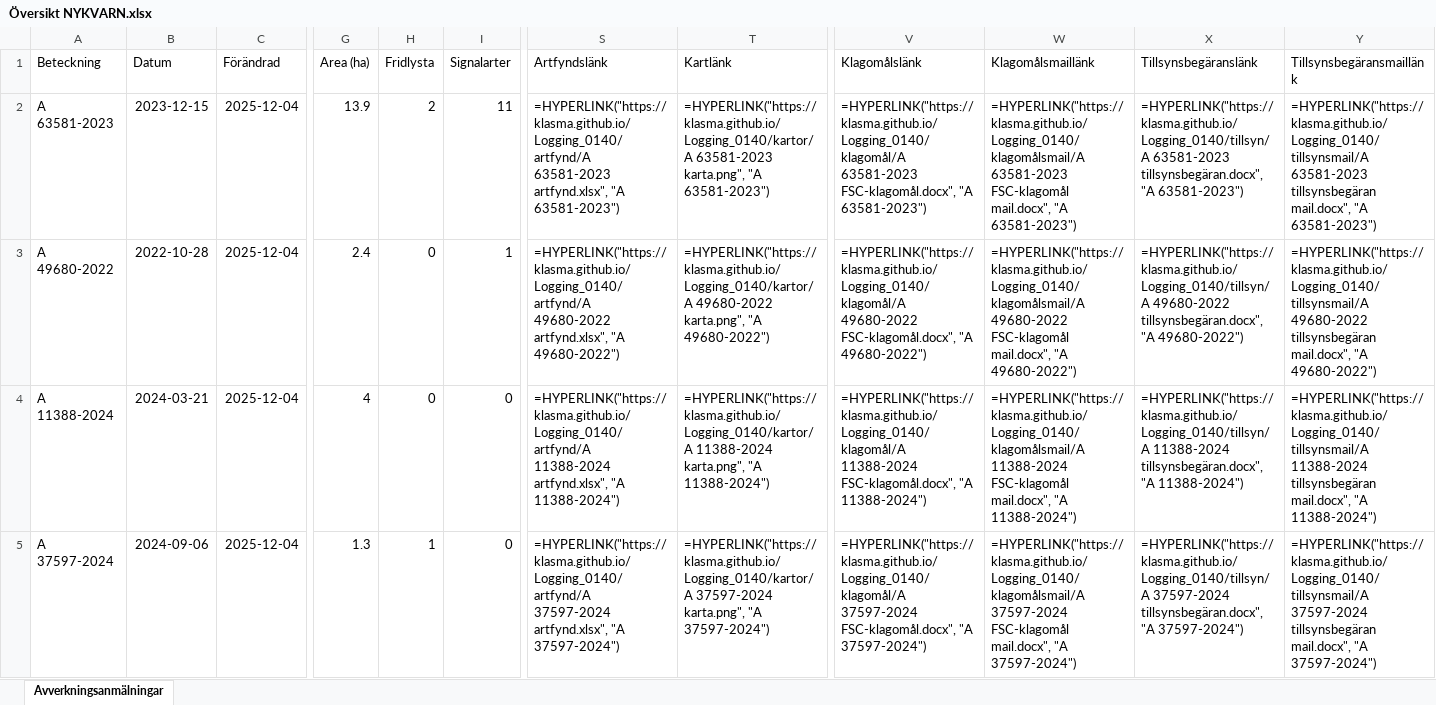
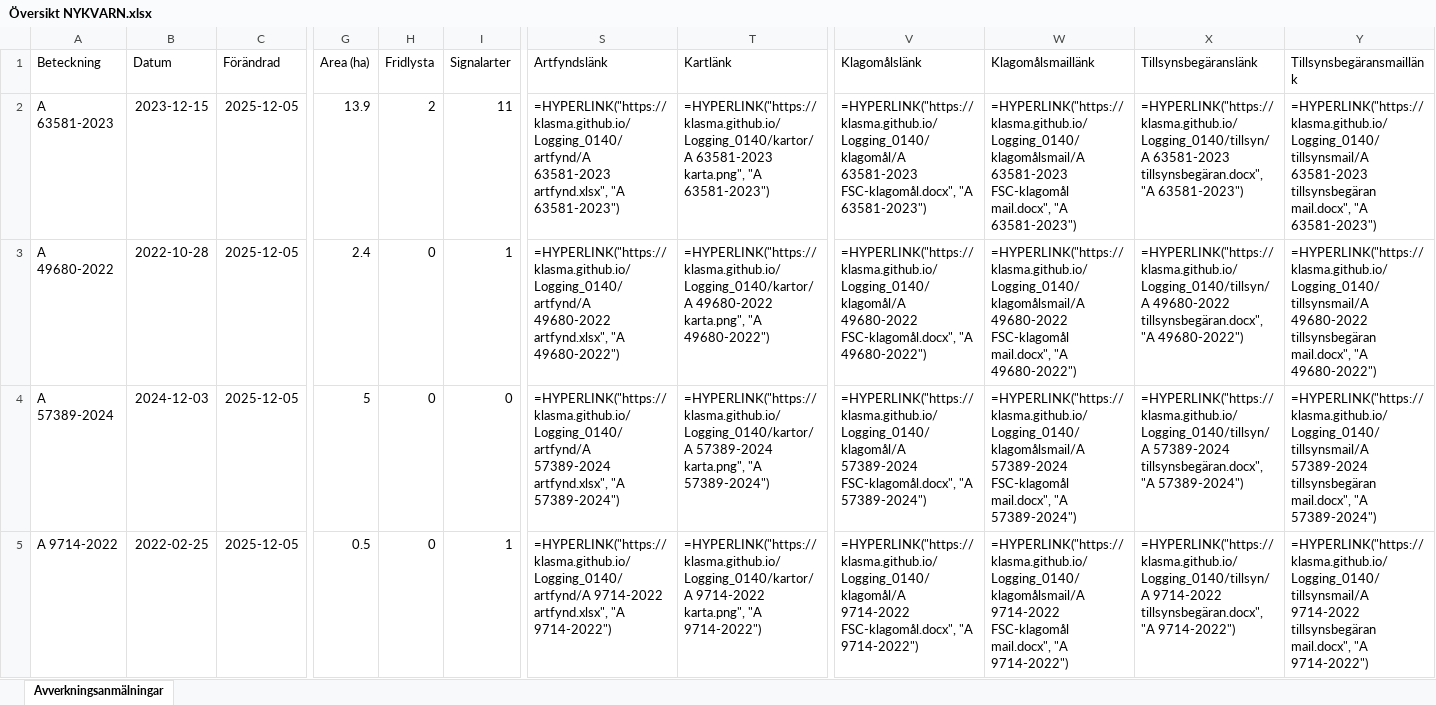
Before and after one commit to klasma/Logging_0140, an Excel workbook: Översikt NYKVARN.xlsx, sheet Avverkningsanmälningar, drawn as a sheet; only a part is shown, gaps mark what is left out; values as stored, in another font and other column widths than the file's, no borders; formulas without a stored value are shown as written; the diff covers the shown part only; the diff names each change by its address in the sheet, - before the commit and + after, or states it on an @@ line.

```diff
--- a/Översikt NYKVARN.xlsx (sheet Avverkningsanmälningar)
+++ b/Översikt NYKVARN.xlsx (sheet Avverkningsanmälningar)
-C2:C5 (Förändrad): 2025-12-04
+C2:C5 (Förändrad): 2025-12-05
-A4 (Beteckning): A 11388-2024
+A4 (Beteckning): A 57389-2024
-B4 (Datum): 2024-03-21
+B4 (Datum): 2024-12-03
-G4 (Area (ha)): 4
+G4 (Area (ha)): 5
-S4 (Artfyndslänk): =HYPERLINK("https://klasma.github.io/Logging_0140/artfynd/A 11388-2024 artfynd.xlsx", "A 11388-2024")
+S4 (Artfyndslänk): =HYPERLINK("https://klasma.github.io/Logging_0140/artfynd/A 57389-2024 artfynd.xlsx", "A 57389-2024")
-T4 (Kartlänk): =HYPERLINK("https://klasma.github.io/Logging_0140/kartor/A 11388-2024 karta.png", "A 11388-2024")
+T4 (Kartlänk): =HYPERLINK("https://klasma.github.io/Logging_0140/kartor/A 57389-2024 karta.png", "A 57389-2024")
-V4 (Klagomålslänk): =HYPERLINK("https://klasma.github.io/Logging_0140/klagomål/A 11388-2024 FSC-klagomål.docx", "A 11388-2024")
+V4 (Klagomålslänk): =HYPERLINK("https://klasma.github.io/Logging_0140/klagomål/A 57389-2024 FSC-klagomål.docx", "A 57389-2024")
-W4 (Klagomålsmaillänk): =HYPERLINK("https://klasma.github.io/Logging_0140/klagomålsmail/A 11388-2024 FSC-klagomål mail.docx", "A 11388-2024")
+W4 (Klagomålsmaillänk): =HYPERLINK("https://klasma.github.io/Logging_0140/klagomålsmail/A 57389-2024 FSC-klagomål mail.docx", "A 57389-2024")
-X4 (Tillsynsbegäranslänk): =HYPERLINK("https://klasma.github.io/Logging_0140/tillsyn/A 11388-2024 tillsynsbegäran.docx", "A 11388-2024")
+X4 (Tillsynsbegäranslänk): =HYPERLINK("https://klasma.github.io/Logging_0140/tillsyn/A 57389-2024 tillsynsbegäran.docx", "A 57389-2024")
-Y4 (Tillsynsbegäransmaillänk): =HYPERLINK("https://klasma.github.io/Logging_0140/tillsynsmail/A 11388-2024 tillsynsbegäran mail.docx", "A 11388-2024")
+Y4 (Tillsynsbegäransmaillänk): =HYPERLINK("https://klasma.github.io/Logging_0140/tillsynsmail/A 57389-2024 tillsynsbegäran mail.docx", "A 57389-2024")
-A5 (Beteckning): A 37597-2024
+A5 (Beteckning): A 9714-2022
-B5 (Datum): 2024-09-06
+B5 (Datum): 2022-02-25
-G5 (Area (ha)): 1.3
+G5 (Area (ha)): 0.5
-H5 (Fridlysta): 1
+H5 (Fridlysta): 0
-I5 (Signalarter): 0
+I5 (Signalarter): 1
-S5 (Artfyndslänk): =HYPERLINK("https://klasma.github.io/Logging_0140/artfynd/A 37597-2024 artfynd.xlsx", "A 37597-2024")
+S5 (Artfyndslänk): =HYPERLINK("https://klasma.github.io/Logging_0140/artfynd/A 9714-2022 artfynd.xlsx", "A 9714-2022")
-T5 (Kartlänk): =HYPERLINK("https://klasma.github.io/Logging_0140/kartor/A 37597-2024 karta.png", "A 37597-2024")
+T5 (Kartlänk): =HYPERLINK("https://klasma.github.io/Logging_0140/kartor/A 9714-2022 karta.png", "A 9714-2022")
-V5 (Klagomålslänk): =HYPERLINK("https://klasma.github.io/Logging_0140/klagomål/A 37597-2024 FSC-klagomål.docx", "A 37597-2024")
+V5 (Klagomålslänk): =HYPERLINK("https://klasma.github.io/Logging_0140/klagomål/A 9714-2022 FSC-klagomål.docx", "A 9714-2022")
-W5 (Klagomålsmaillänk): =HYPERLINK("https://klasma.github.io/Logging_0140/klagomålsmail/A 37597-2024 FSC-klagomål mail.docx", "A 37597-2024")
+W5 (Klagomålsmaillänk): =HYPERLINK("https://klasma.github.io/Logging_0140/klagomålsmail/A 9714-2022 FSC-klagomål mail.docx", "A 9714-2022")
-X5 (Tillsynsbegäranslänk): =HYPERLINK("https://klasma.github.io/Logging_0140/tillsyn/A 37597-2024 tillsynsbegäran.docx", "A 37597-2024")
+X5 (Tillsynsbegäranslänk): =HYPERLINK("https://klasma.github.io/Logging_0140/tillsyn/A 9714-2022 tillsynsbegäran.docx", "A 9714-2022")
-Y5 (Tillsynsbegäransmaillänk): =HYPERLINK("https://klasma.github.io/Logging_0140/tillsynsmail/A 37597-2024 tillsynsbegäran mail.docx", "A 37597-2024")
+Y5 (Tillsynsbegäransmaillänk): =HYPERLINK("https://klasma.github.io/Logging_0140/tillsynsmail/A 9714-2022 tillsynsbegäran mail.docx", "A 9714-2022")
```
Also changed, not shown: 344 edited cells elsewhere in this sheet, artfynd/A 11388-2024 artfynd.xlsx, artfynd/A 23279-2025 artfynd.xlsx, 41 other files.
